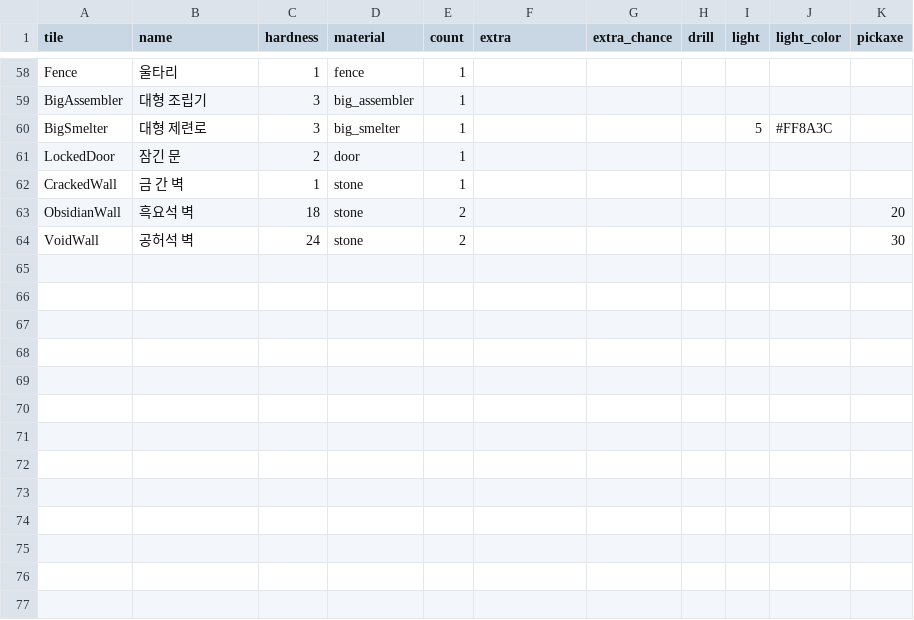
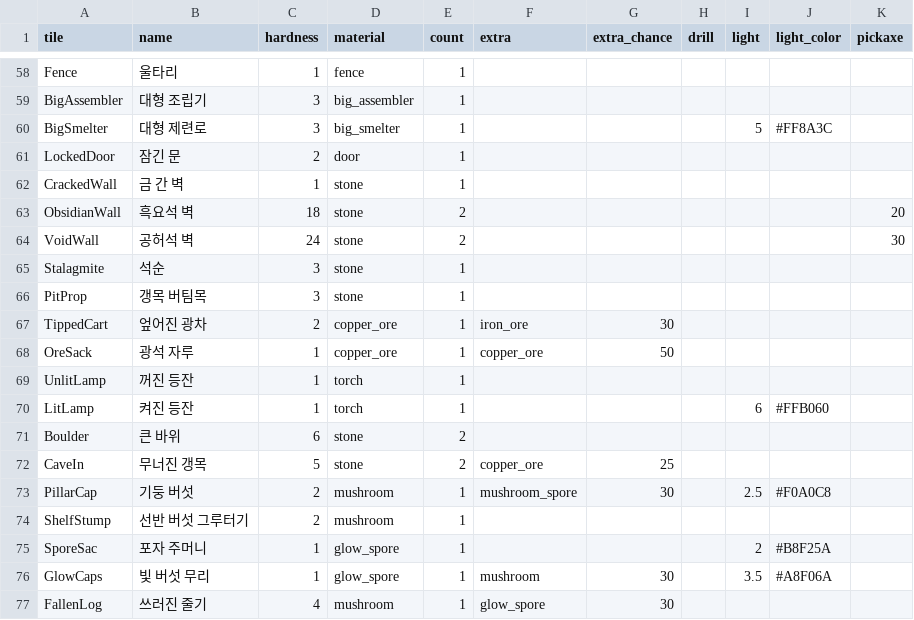
Before and after one commit to LeArc6910/pray-to, a CSV file: Assets/_Project/Data/World/tiles.csv, drawn as a sheet; only a part is shown, gaps mark what is left out; the diff names each change by its address in the sheet, - before the commit and + after, or states it on an @@ line.

Commit message:
Give the dirt cave and mushroom forest their own look and props
The first two biomes of the biome rework get a distinct look. The
mushroom forest moves from purple to a moss and olive palette, and each
biome tints its light. Fourteen standing props now stand on the floor as
drawn objects with ground shadows instead of tiles: stalagmites, pit
props, mine carts, ore sacks, unlit lamps, boulders, fallen timbers,
pillar caps, shelf fungi, spore sacs, glow clusters, fallen stalks and a
giant cap. Weapons break them, and a swing lights an unlit lamp.

World generator v3 lays the props as its last step, on its own random
stream. It uses only cells whose whole ring is open floor, and keeps
clear of corridor centres, room centres, places and arenas. Version 2
maps stay byte for byte the same, so existing worlds keep their layout.
Only new worlds get blocking props.

Ground cover is denser and rustles when walked through. Dust, drips and
spores drift in the light, and small critters wander. Each biome has its
own ambience, and place trees follow the biome. The fence around the
hero's hut now meets at a right-angled corner.

Tie the props into the biome monsters: rats shun a lit lamp, and timber
ambushes also come from the new props. The protocol is 0.102.0.

Fixes from the web sweep:
- A crowd at a light's edge no longer shoves a rat into the light.
- `goto wild` keeps ten tiles from every safe ring.
- The phone spore cloud check uses the first look.

The first-hour bot died far more on v3 worlds: 28 falls against 2 on
seeds 1-8. Props were not the cause. They shift the world random stream,
and the bot never backed off, so an unlucky draw became a loop: fall,
wake at the bed, walk back into the same pack. The headless bot now
retreats to rest when hurt among monsters. It also gives up on a foe
that heals faster than the bot can hurt it, and --hour reports where
each fall happened. Seeds 1-8 now fall 5 times on v3 and 7 on v2, and
every seed kills the first boss.

```diff
--- a/Assets/_Project/Data/World/tiles.csv
+++ b/Assets/_Project/Data/World/tiles.csv
+row 65: Stalagmite | 석순 | 3 | stone | 1
+row 66: PitProp | 갱목 버팀목 | 3 | stone | 1
+row 67: TippedCart | 엎어진 광차 | 2 | copper_ore | 1 | iron_ore | 30
+row 68: OreSack | 광석 자루 | 1 | copper_ore | 1 | copper_ore | 50
+row 69: UnlitLamp | 꺼진 등잔 | 1 | torch | 1
+row 70: LitLamp | 켜진 등잔 | 1 | torch | 1 |  |  |  | 6 | #FFB060
+row 71: Boulder | 큰 바위 | 6 | stone | 2
+row 72: CaveIn | 무너진 갱목 | 5 | stone | 2 | copper_ore | 25
+row 73: PillarCap | 기둥 버섯 | 2 | mushroom | 1 | mushroom_spore | 30 |  | 2.5 | #F0A0C8
+row 74: ShelfStump | 선반 버섯 그루터기 | 2 | mushroom | 1
+row 75: SporeSac | 포자 주머니 | 1 | glow_spore | 1 |  |  |  | 2 | #B8F25A
+row 76: GlowCaps | 빛 버섯 무리 | 1 | glow_spore | 1 | mushroom | 30 |  | 3.5 | #A8F06A
+row 77: FallenLog | 쓰러진 줄기 | 4 | mushroom | 1 | glow_spore | 30
```
Also changed, not shown: 53 other files.
